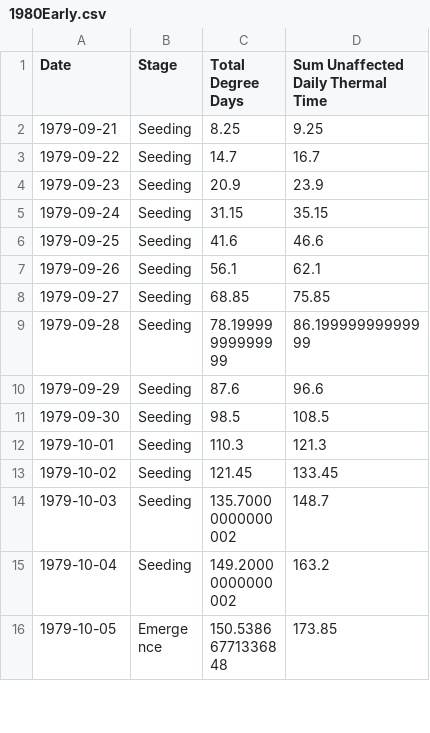
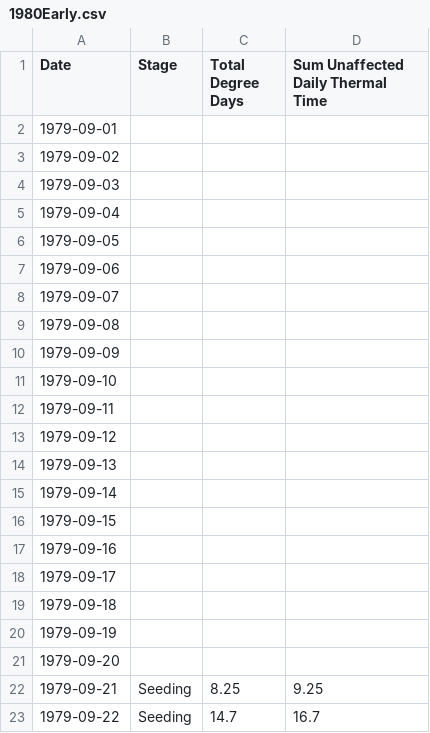
Before and after one commit to JohnnyHewson/Plant-Growth, a CSV file: Project/Data/Processed/Thermal Time/1980Early.csv, drawn as a sheet; only a part is shown; the shorter side is filled out with more unchanged rows.

```diff
--- a/Project/Data/Processed/Thermal Time/1980Early.csv
+++ b/Project/Data/Processed/Thermal Time/1980Early.csv
@@ -1,2 +1,22 @@
 Date,Stage,Total Degree Days,Sum Unaffected Daily Thermal Time
+1979-09-01,,,
+1979-09-02,,,
+1979-09-03,,,
+1979-09-04,,,
+1979-09-05,,,
+1979-09-06,,,
+1979-09-07,,,
+1979-09-08,,,
+1979-09-09,,,
+1979-09-10,,,
+1979-09-11,,,
+1979-09-12,,,
+1979-09-13,,,
+1979-09-14,,,
+1979-09-15,,,
+1979-09-16,,,
+1979-09-17,,,
+1979-09-18,,,
+1979-09-19,,,
+1979-09-20,,,
 1979-09-21,Seeding,8.25,9.25
```
Also changed, not shown: Project/Data/Processed/Thermal Time/1979Early.csv, Project/Data/Processed/Thermal Time/1979Late.csv, 46 other files.
